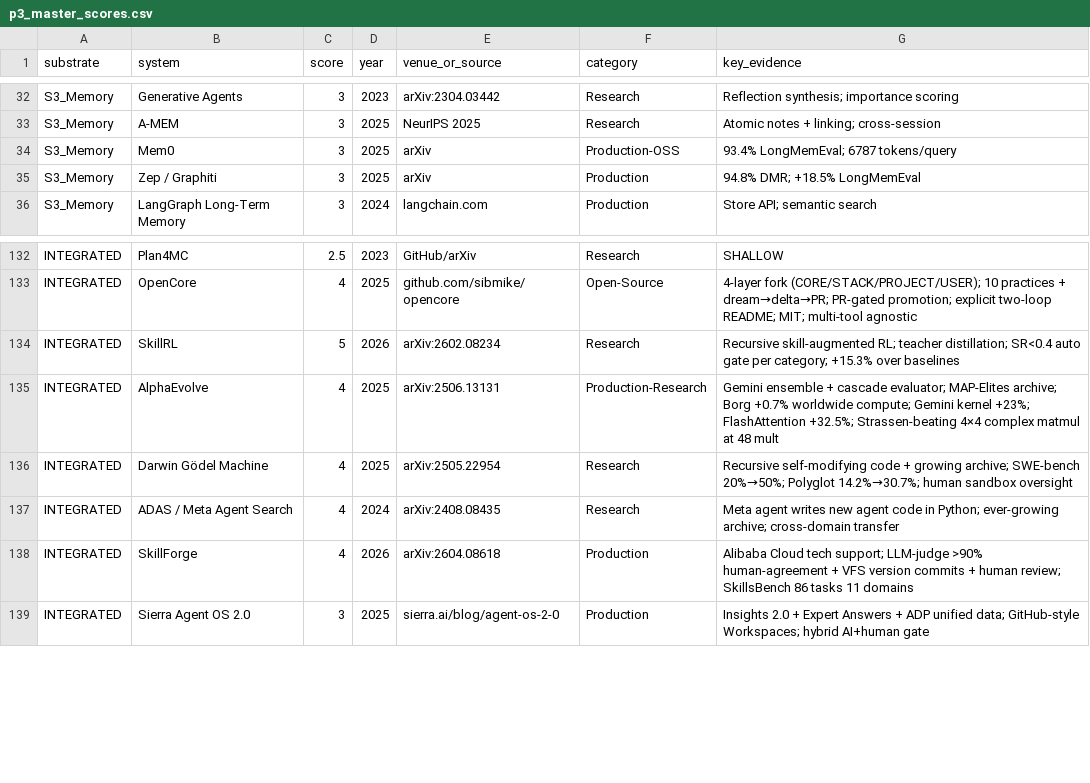
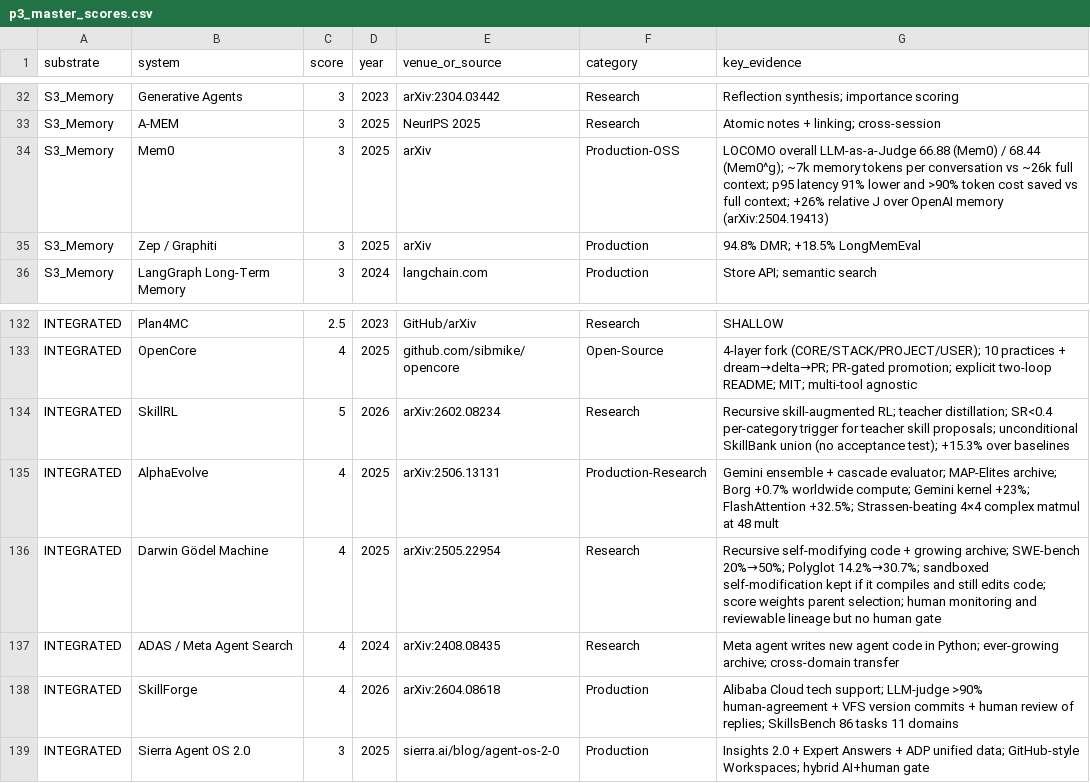
Before and after one commit to sibmike/telegrapher, a CSV file: arxiv/frontier_and_localhost/v4/anc/p3_master_scores.csv, drawn as a sheet; only a part is shown, gaps mark what is left out.

```diff
--- a/arxiv/frontier_and_localhost/v4/anc/p3_master_scores.csv
+++ b/arxiv/frontier_and_localhost/v4/anc/p3_master_scores.csv
@@ -33,3 +33,3 @@ S3_Memory,Generative Agents,3,2023,arXiv:2304.03442,Research,Reflection synthesi
 S3_Memory,A-MEM,3,2025,NeurIPS 2025,Research,Atomic notes + linking; cross-session
-S3_Memory,Mem0,3,2025,arXiv,Production-OSS,93.4% LongMemEval; 6787 tokens/query
+S3_Memory,Mem0,3,2025,arXiv,Production-OSS,LOCOMO overall LLM-as-a-Judge 66.88 (Mem0) / 68.44 (Mem0^g); ~7k memory tokens per conversation vs ~26k full context; p95 latency 91% lower and >90% token cost saved vs full context; +26% relative J over OpenAI memory (arXiv:2504.19413)
 S3_Memory,Zep / Graphiti,3,2025,arXiv,Production,94.8% DMR; +18.5% LongMemEval
@@ -133,7 +133,7 @@ INTEGRATED,Plan4MC,2.5,2023,GitHub/arXiv,Research,SHALLOW
 INTEGRATED,OpenCore,4,2025,github.com/sibmike/opencore,Open-Source,4-layer fork (CORE/STACK/PROJECT/USER); 10 practices + dream→delta→PR; PR-gated promotion; explicit two-loop README; MIT; multi-tool agnostic
-INTEGRATED,SkillRL,5,2026,arXiv:2602.08234,Research,Recursive skill-augmented RL; teacher distillation; SR<0.4 auto gate per category; +15.3% over baselines
+INTEGRATED,SkillRL,5,2026,arXiv:2602.08234,Research,Recursive skill-augmented RL; teacher distillation; SR<0.4 per-category trigger for teacher skill proposals; unconditional SkillBank union (no acceptance test); +15.3% over baselines
 INTEGRATED,AlphaEvolve,4,2025,arXiv:2506.13131,Production-Research,Gemini ensemble + cascade evaluator; MAP-Elites archive; Borg +0.7% worldwide compute; Gemini kernel +23%; FlashAttention +32.5%; Strassen-beating 4×4 complex matmul at 48 mult
-INTEGRATED,Darwin Gödel Machine,4,2025,arXiv:2505.22954,Research,Recursive self-modifying code + growing archive; SWE-bench 20%→50%; Polyglot 14.2%→30.7%; human sandbox oversight
+INTEGRATED,Darwin Gödel Machine,4,2025,arXiv:2505.22954,Research,Recursive self-modifying code + growing archive; SWE-bench 20%→50%; Polyglot 14.2%→30.7%; sandboxed self-modification kept if it compiles and still edits code; score weights parent selection; human monitoring and reviewable lineage but no human gate
 INTEGRATED,ADAS / Meta Agent Search,4,2024,arXiv:2408.08435,Research,Meta agent writes new agent code in Python; ever-growing archive; cross-domain transfer
-INTEGRATED,SkillForge,4,2026,arXiv:2604.08618,Production,Alibaba Cloud tech support; LLM-judge >90% human-agreement + VFS version commits + human review; SkillsBench 86 tasks 11 domains
+INTEGRATED,SkillForge,4,2026,arXiv:2604.08618,Production,Alibaba Cloud tech support; LLM-judge >90% human-agreement + VFS version commits + human review of replies; SkillsBench 86 tasks 11 domains
 INTEGRATED,Sierra Agent OS 2.0,3,2025,sierra.ai/blog/agent-os-2-0,Production,Insights 2.0 + Expert Answers + ADP unified data; GitHub-style Workspaces; hybrid AI+human gate
```
Also changed, not shown: arxiv/frontier_and_localhost/v4/anc/p3_refresh_2026-10.csv, ieee_access/paper_frontier_and_localhost/supplementary/p3_master_scores.csv, 38 other files.
